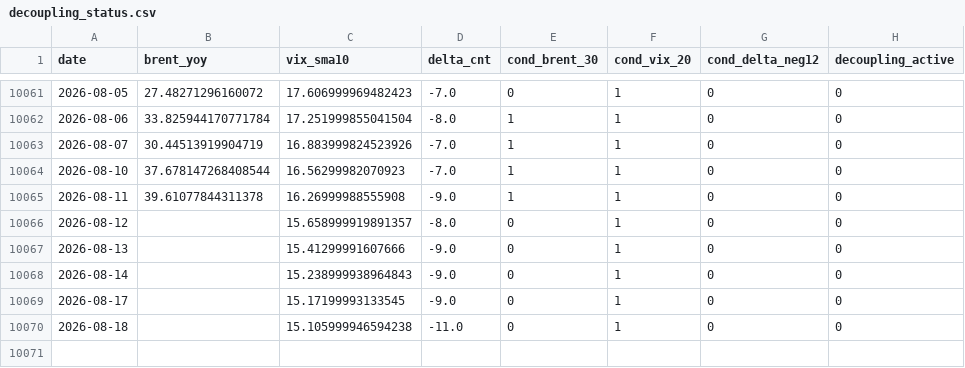
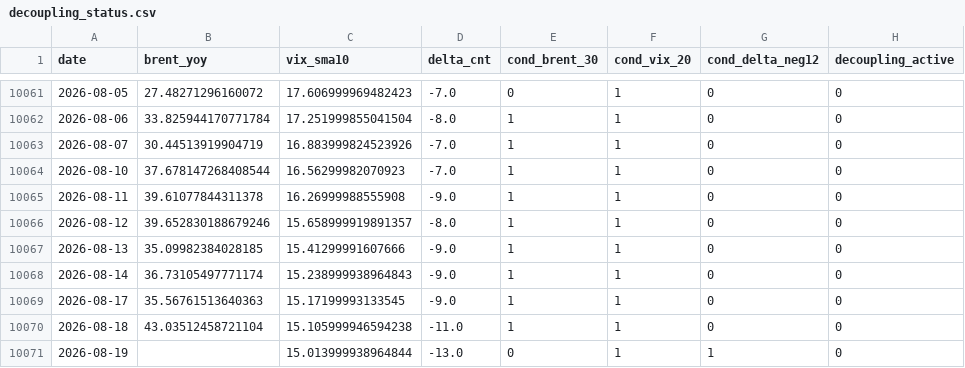
Before and after one commit to keishi-takagi/tda-monitoring, a CSV file: public/decoupling_status.csv, drawn as a sheet; only a part is shown, gaps mark what is left out.

```diff
--- a/public/decoupling_status.csv
+++ b/public/decoupling_status.csv
@@ -10065,6 +10065,7 @@ date,brent_yoy,vix_sma10,delta_cnt,cond_brent_30,cond_vix_20,cond_delta_neg12,de
 2026-08-11,39.61077844311378,16.26999988555908,-9.0,1,1,0,0
-2026-08-12,,15.658999919891357,-8.0,0,1,0,0
-2026-08-13,,15.41299991607666,-9.0,0,1,0,0
-2026-08-14,,15.238999938964843,-9.0,0,1,0,0
-2026-08-17,,15.17199993133545,-9.0,0,1,0,0
-2026-08-18,,15.105999946594238,-11.0,0,1,0,0
+2026-08-12,39.652830188679246,15.658999919891357,-8.0,1,1,0,0
+2026-08-13,35.09982384028185,15.41299991607666,-9.0,1,1,0,0
+2026-08-14,36.73105497771174,15.238999938964843,-9.0,1,1,0,0
+2026-08-17,35.56761513640363,15.17199993133545,-9.0,1,1,0,0
+2026-08-18,43.03512458721104,15.105999946594238,-11.0,1,1,0,0
+2026-08-19,,15.013999938964844,-13.0,0,1,1,0
```
Also changed, not shown: 2 other files.
